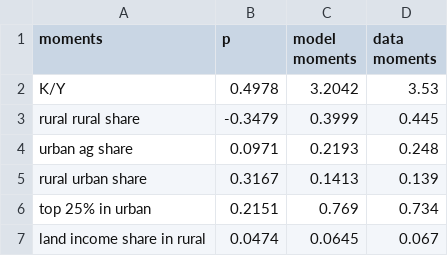
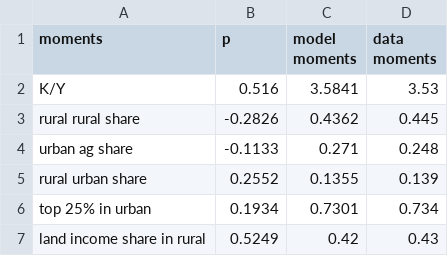
Before and after one commit to kmatsuda723/china_land, a CSV file: figures/calbration.csv, drawn as a sheet.

```diff
--- a/figures/calbration.csv
+++ b/figures/calbration.csv
@@ -1,7 +1,7 @@
 moments,p,model moments,data moments
-K/Y,0.4978,3.2042,3.53
-rural rural share,-0.3479,0.3999,0.445
-urban ag share,0.0971,0.2193,0.248
-rural urban share,0.3167,0.1413,0.139
-top 25% in urban,0.2151,0.769,0.734
-land income share in rural,0.0474,0.0645,0.067
+K/Y,0.516,3.5841,3.53
+rural rural share,-0.2826,0.4362,0.445
+urban ag share,-0.1133,0.271,0.248
+rural urban share,0.2552,0.1355,0.139
+top 25% in urban,0.1934,0.7301,0.734
+land income share in rural,0.5249,0.42,0.43
```
Also changed, not shown: 3 other files.
